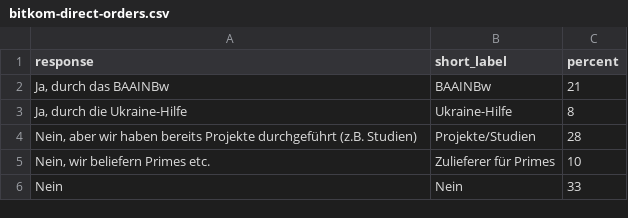
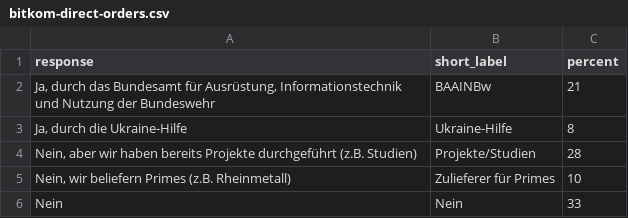
Before and after one commit to Angel12432/Web_Konjunktur_and_Defence_, a CSV file: public/data/bitkom-direct-orders.csv, drawn as a sheet.

Commit message:
added translations and animations, added sources, modified tooltips, improved worldmap zoom

```diff
--- a/public/data/bitkom-direct-orders.csv
+++ b/public/data/bitkom-direct-orders.csv
@@ -1,6 +1,6 @@
 response,short_label,percent
-"Ja, durch das BAAINBw","BAAINBw",21
+"Ja, durch das Bundesamt für Ausrüstung, Informationstechnik und Nutzung der Bundeswehr","BAAINBw",21
 "Ja, durch die Ukraine-Hilfe","Ukraine-Hilfe",8
 "Nein, aber wir haben bereits Projekte durchgeführt (z.B. Studien)","Projekte/Studien",28
-"Nein, wir beliefern Primes etc.","Zulieferer für Primes",10
+"Nein, wir beliefern Primes (z.B. Rheinmetall)","Zulieferer für Primes",10
 "Nein","Nein",33
```
Also changed, not shown: 9 other files.
